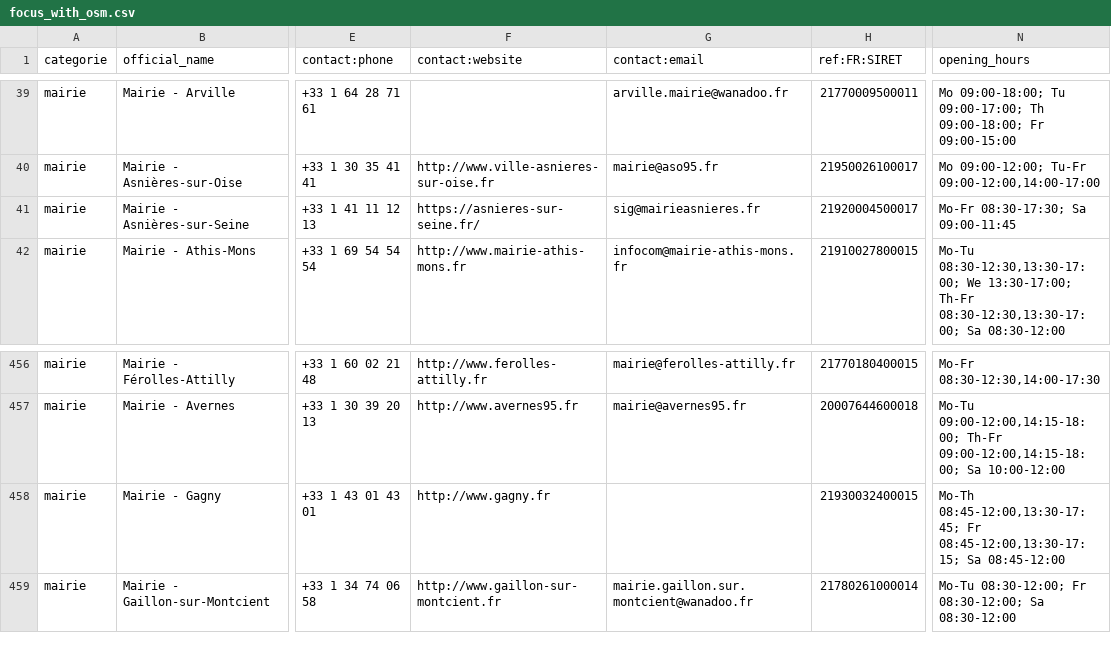
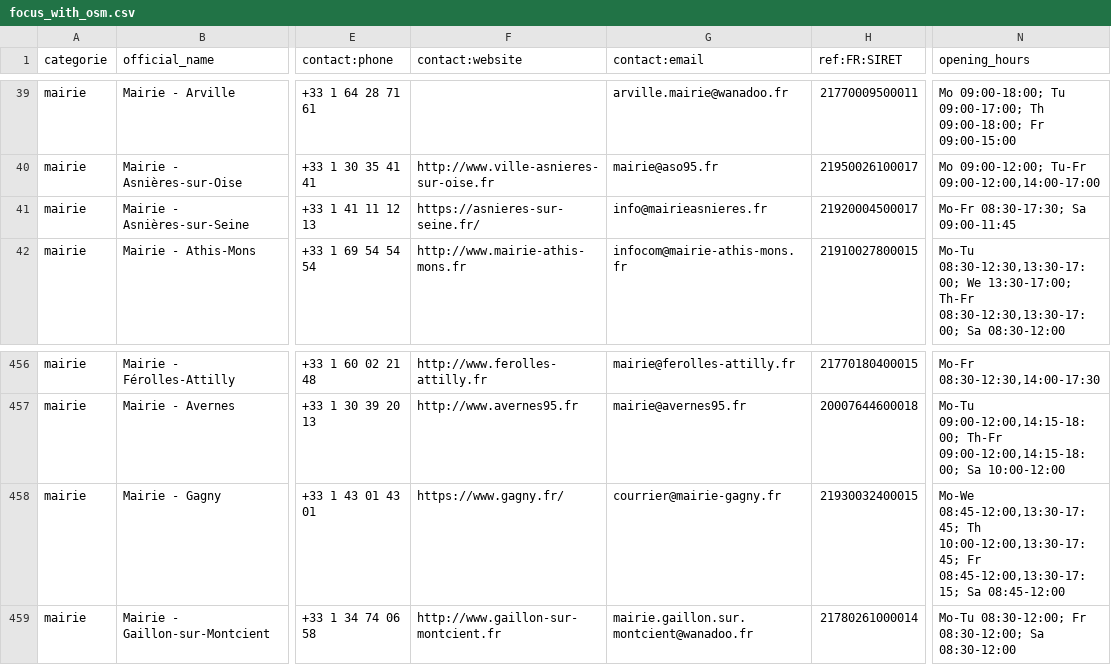
Before and after one commit to nlehuby/sepuqu, a CSV file: focus_with_osm.csv, drawn as a sheet; only a part is shown, gaps mark what is left out; the diff names each change by its address in the sheet, - before the commit and + after, or states it on an @@ line.

Commit message:
deploy: f0301fc62c974b36d6c1c0a9cb2d23e408980a8d

```diff
--- a/focus_with_osm.csv
+++ b/focus_with_osm.csv
-G41 (contact:email): sig@mairieasnieres.fr
+G41 (contact:email): info@mairieasnieres.fr
-F458 (contact:website): http://www.gagny.fr
+F458 (contact:website): https://www.gagny.fr/
-G458 (contact:email): (empty)
+G458 (contact:email): courrier@mairie-gagny.fr
-N458 (opening_hours): Mo-Th 08:45-12:00,13:30-17:45; Fr 08:45-12:00,13:30-17:15;…
+N458 (opening_hours): Mo-We 08:45-12:00,13:30-17:45; Th 10:00-12:00,13:30-17:45; Fr 08:45-12:00,13:30-17:15;…
```
